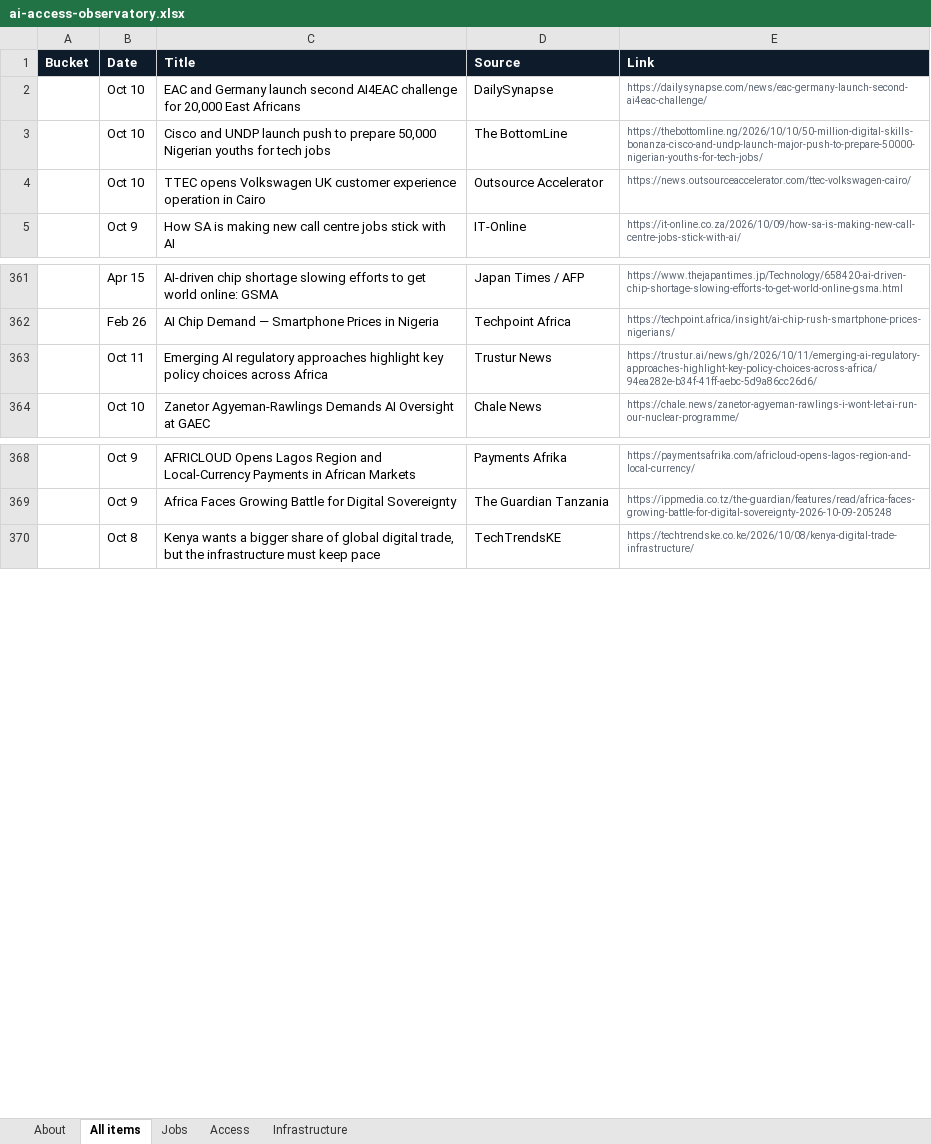
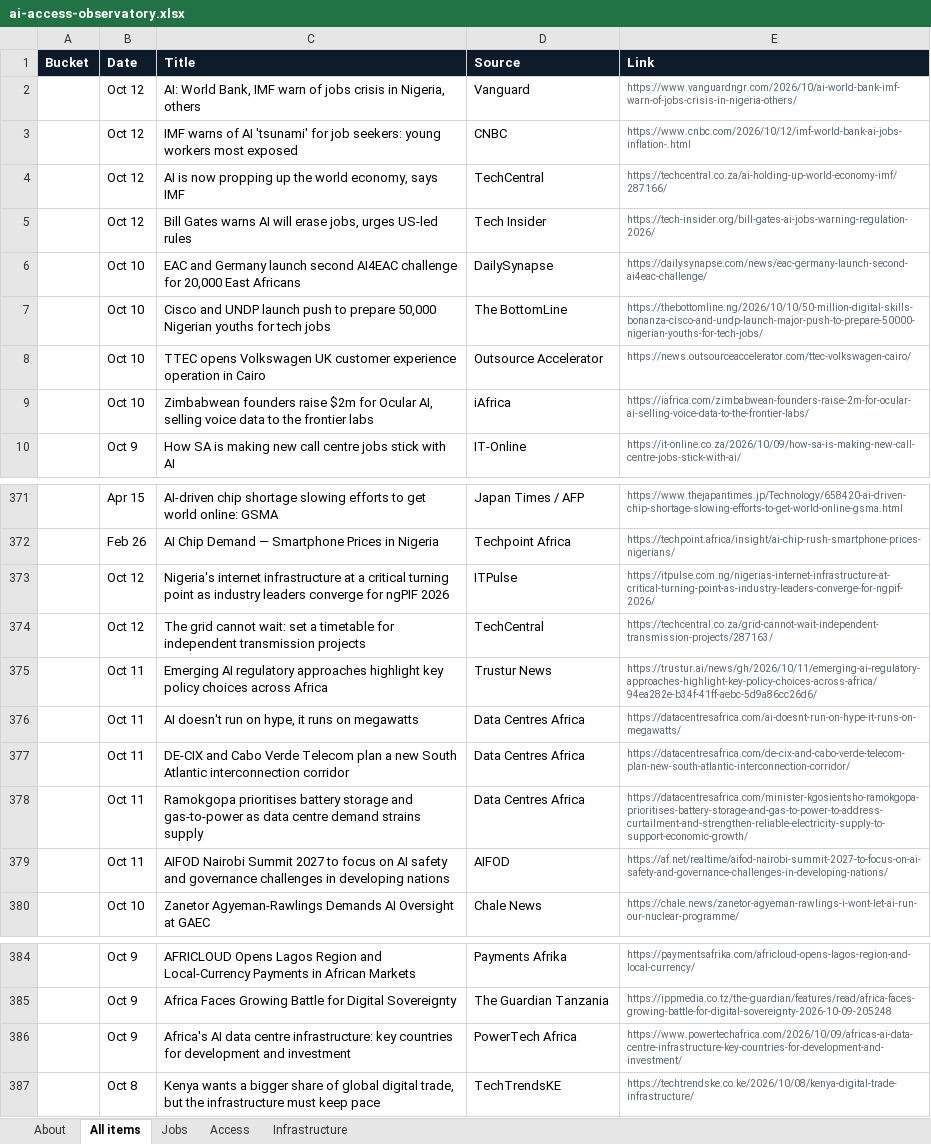
Before and after one commit to samuelajayi29-maker/ai-access-observatory, an Excel workbook: data/ai-access-observatory.xlsx, sheet All items, drawn as a sheet; only a part is shown, gaps mark what is left out; values as stored, in another font and other column widths than the file's, no borders; the diff covers the shown part only; the diff names each change by its address in the sheet, - before the commit and + after, or states it on an @@ line.

Commit message:
Tracker update: items.json, items.csv, Excel export

```diff
--- a/data/ai-access-observatory.xlsx (sheet All items)
+++ b/data/ai-access-observatory.xlsx (sheet All items)
+row 2:  | Oct 12 | AI: World Bank, IMF warn of jobs crisis in Nigeria, others | Vanguard | https://www.vanguardngr.com/2026/10/ai-world-bank-imf-warn-of-jobs-crisis-in-nigeria-others/
+row 3:  | Oct 12 | IMF warns of AI 'tsunami' for job seekers: young workers most exposed | CNBC | https://www.cnbc.com/2026/10/12/imf-world-bank-ai-jobs-inflation-.html
+row 4:  | Oct 12 | AI is now propping up the world economy, says IMF | TechCentral | https://techcentral.co.za/ai-holding-up-world-economy-imf/287166/
+row 5:  | Oct 12 | Bill Gates warns AI will erase jobs, urges US-led rules | Tech Insider | https://tech-insider.org/bill-gates-ai-jobs-warning-regulation-2026/
+row 9:  | Oct 10 | Zimbabwean founders raise $2m for Ocular AI, selling voice data to the frontier labs | iAfrica | https://iafrica.com/zimbabwean-founders-raise-2m-for-ocular-ai-selling-voice-data-to-the-frontier-labs/
+row 373:  | Oct 12 | Nigeria's internet infrastructure at a critical turning point as industry leaders converge for ngPIF 2026 | ITPulse | https://itpulse.com.ng/nigerias-internet-infrastructure-at-critical-turning-point-as-industry-leaders-converge-for-ngpif-2026/
+row 374:  | Oct 12 | The grid cannot wait: set a timetable for independent transmission projects | TechCentral | https://techcentral.co.za/grid-cannot-wait-independent-transmission-projects/287163/
+row 376:  | Oct 11 | AI doesn't run on hype, it runs on megawatts | Data Centres Africa | https://datacentresafrica.com/ai-doesnt-run-on-hype-it-runs-on-megawatts/
+row 377:  | Oct 11 | DE-CIX and Cabo Verde Telecom plan a new South Atlantic interconnection corridor | Data Centres Africa | https://datacentresafrica.com/de-cix-and-cabo-verde-telecom-plan-new-south-atlantic-interconnection-corridor/
+row 378:  | Oct 11 | Ramokgopa prioritises battery storage and gas-to-power as data centre demand strains supply | Data Centres Africa | https://datacentresafrica.com/minister-kgosientsho-ramokgopa-prioritises-battery-storage-and-gas-to-power-to-address-curtailment-and-strengthen-reliable-electricity-supply-to-support-economic-growth/
+row 379:  | Oct 11 | AIFOD Nairobi Summit 2027 to focus on AI safety and governance challenges in developing nations | AIFOD | https://af.net/realtime/aifod-nairobi-summit-2027-to-focus-on-ai-safety-and-governance-challenges-in-developing-nations/
+row 386:  | Oct 9 | Africa's AI data centre infrastructure: key countries for development and investment | PowerTech Africa | https://www.powertechafrica.com/2026/10/09/africas-ai-data-centre-infrastructure-key-countries-for-development-and-investment/
```
Also changed, not shown: 5 added rows elsewhere in this sheet, sheet Infrastructure, sheet Jobs, sheet Access, sheet About, 2 other files.
